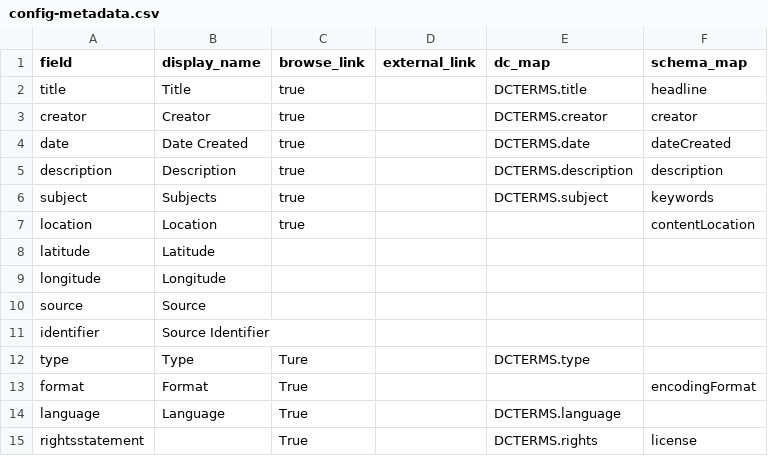
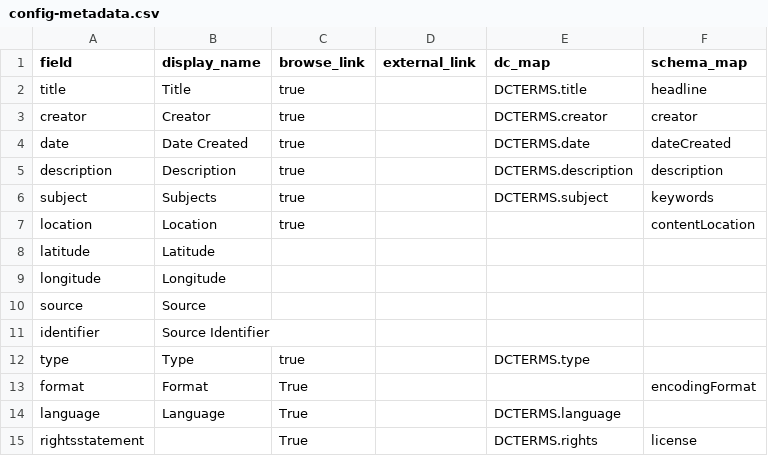
Before and after one commit to info663-sp25/ETD-sandbox, a CSV file: _data/config-metadata.csv, drawn as a sheet.

Commit message:
Update config-metadata.csv

```diff
--- a/_data/config-metadata.csv
+++ b/_data/config-metadata.csv
@@ -11,3 +11,3 @@ source,Source,,,,
 identifier,Source Identifier,,,,
-type,Type,Ture,,DCTERMS.type,
+type,Type,true,,DCTERMS.type,
 format,Format,True,,,encodingFormat
```
